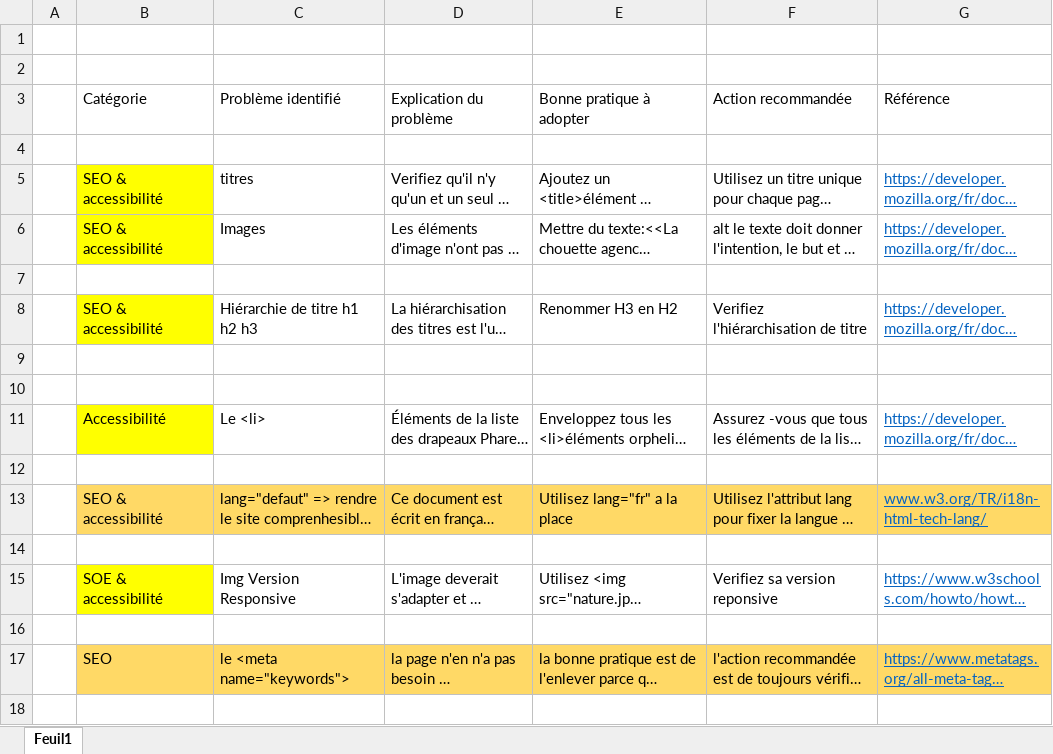
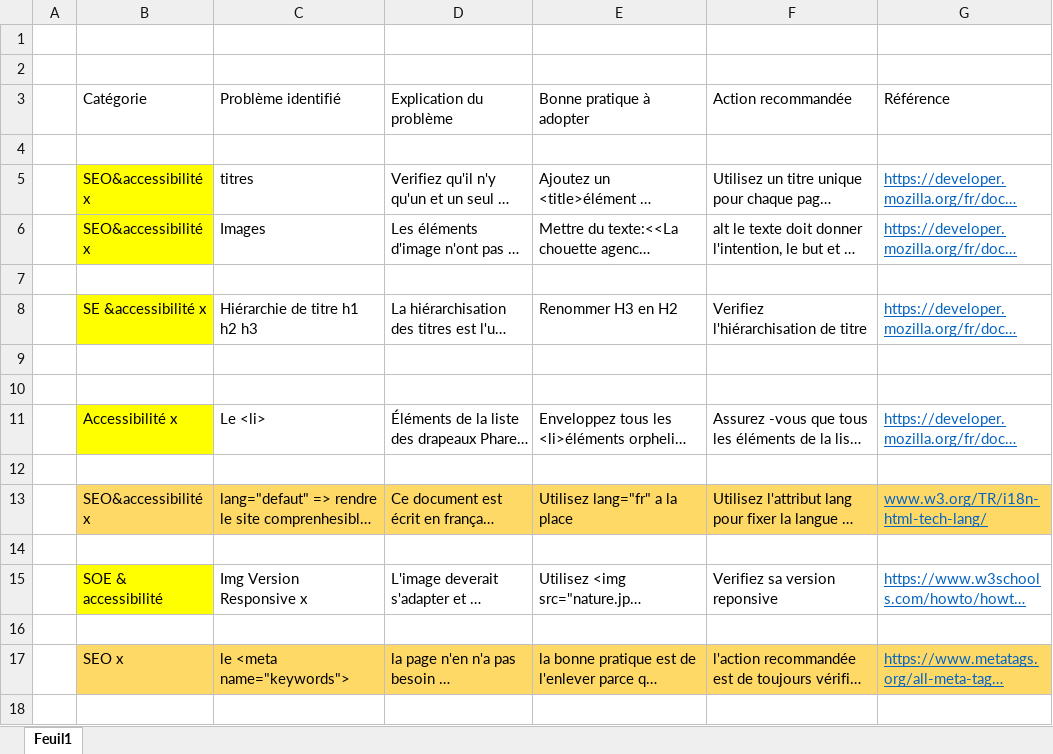
Before and after one commit to Christan14/Strating-Projet4, an Excel workbook: audit.xlsx, sheet Feuil1, drawn as a sheet; only a part is shown; long unchanged cells end in …; values as stored, in another font and other column widths than the file's, no borders; table styles not drawn; the diff covers the shown part only; the diff names each change by its address in the sheet, - before the commit and + after, or states it on an @@ line.

```diff
--- a/audit.xlsx (sheet Feuil1)
+++ b/audit.xlsx (sheet Feuil1)
-B5:B6 (Catégorie): SEO & accessibilité
+B5:B6 (Catégorie): SEO&accessibilité x
-B8 (Catégorie): SEO & accessibilité
+B8 (Catégorie): SE &accessibilité x
-B11 (Catégorie): Accessibilité
+B11 (Catégorie): Accessibilité x
-B13 (Catégorie): SEO & accessibilité
+B13 (Catégorie): SEO&accessibilité x
-C15 (Problème identifié): Img Version Responsive
+C15 (Problème identifié): Img Version Responsive x
-B17 (Catégorie): SEO
+B17 (Catégorie): SEO x
```
Also changed, not shown: 2 added rows, 21 edited cells and cell formats elsewhere in this sheet, Modèle-audit-SEO (1) (Enregistré automatiquement).xlsx, 17 other files.
